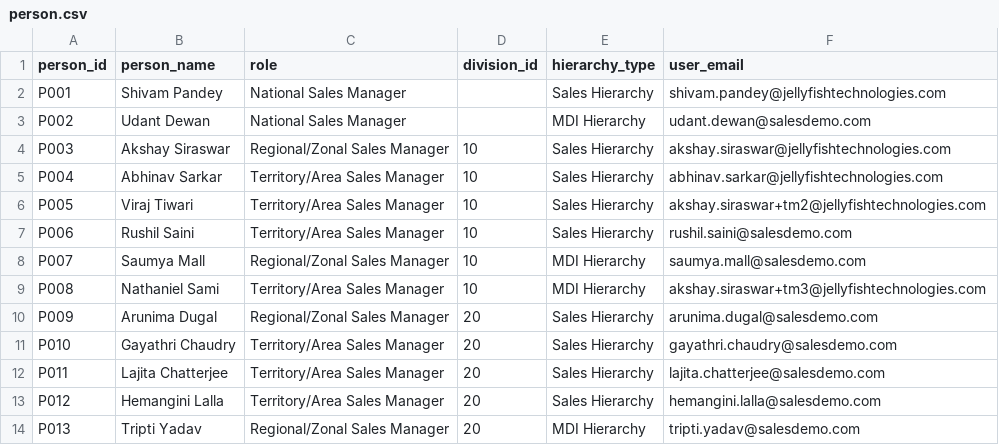
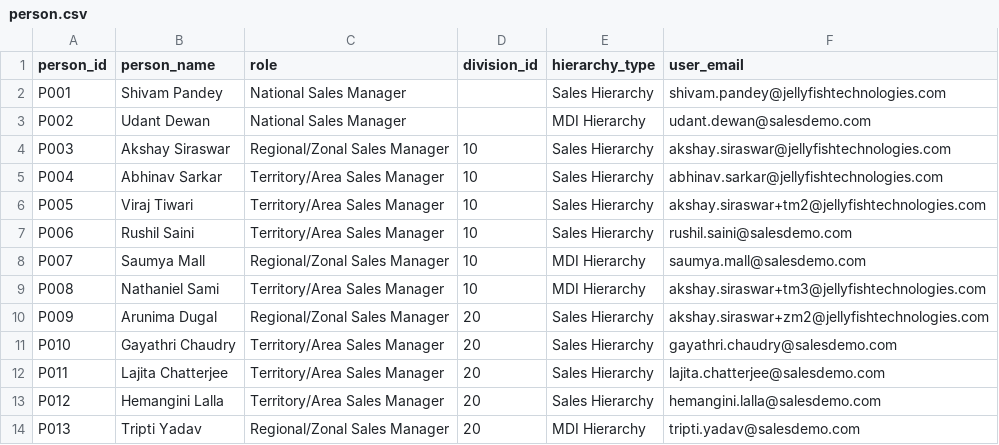
Before and after one commit to neerajkumar-jft/sdd, a CSV file: sample_data/person/person.csv, drawn as a sheet; only a part is shown.

Commit message:
Add a second Zonal Manager persona in a different division
Territory peers answer "can one territory manager see another's dealers". A
second Zonal Manager answers a different and more senior question: can the head
of one business line see another business line at all. Deliberately placed in
division 20 rather than beside Akshay in division 10, so it is genuinely a
cross-business-line test - overlap between the two zonal scopes is 0 dealers.

The product mixes differ too, which matters more than the totals: Akshay's
Consumer & Bazaar revenue is mostly Sealants with Art & Craft alongside, while
Arunima's is Industrial Resins with some Adhesives and nothing else. Asked the
same "break my revenue down by category", the two dashboards return answers
with nothing in common - separation visible in the shape of the answer, not
just the numbers. Revenue per transaction also lands at roughly Rs 16 K vs
Rs 47 K, which is the consumer-vs-industrial business model showing through
rather than anything that was tuned for.

It also makes the second roll-up level demonstrable. The four Sales-chain Zonal
Managers sum exactly to the National Manager's own dashboard - 175 + 80 + 58 +
71 = 384 dealers, Rs 21.88 + 9.05 + 10.96 + 13.30 = Rs 55.18 Cr - so with the
territory sum underneath it the hierarchy is now verifiable arithmetic at two
independent levels rather than an assertion at either.

Seven real logins now, all deployed and confirmed in the access map with the
expected scopes. Grants applied through 03_grant_persona.sh, 14/14.

```diff
--- a/sample_data/person/person.csv
+++ b/sample_data/person/person.csv
@@ -9,3 +9,3 @@ P007,Saumya Mall,Regional/Zonal Sales Manager,10,MDI Hierarchy,saumya.mall@sales
 P008,Nathaniel Sami,Territory/Area Sales Manager,10,MDI Hierarchy,akshay.siraswar+tm3@jellyfishtechnologies.com
-P009,Arunima Dugal,Regional/Zonal Sales Manager,20,Sales Hierarchy,arunima.dugal@salesdemo.com
+P009,Arunima Dugal,Regional/Zonal Sales Manager,20,Sales Hierarchy,akshay.siraswar+zm2@jellyfishtechnologies.com
 P010,Gayathri Chaudry,Territory/Area Sales Manager,20,Sales Hierarchy,gayathri.chaudry@salesdemo.com
```
Also changed, not shown: 2 other files.
